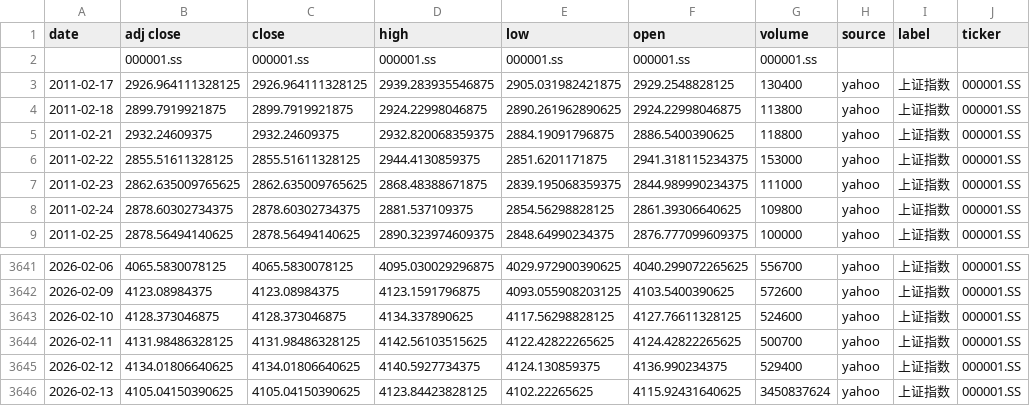
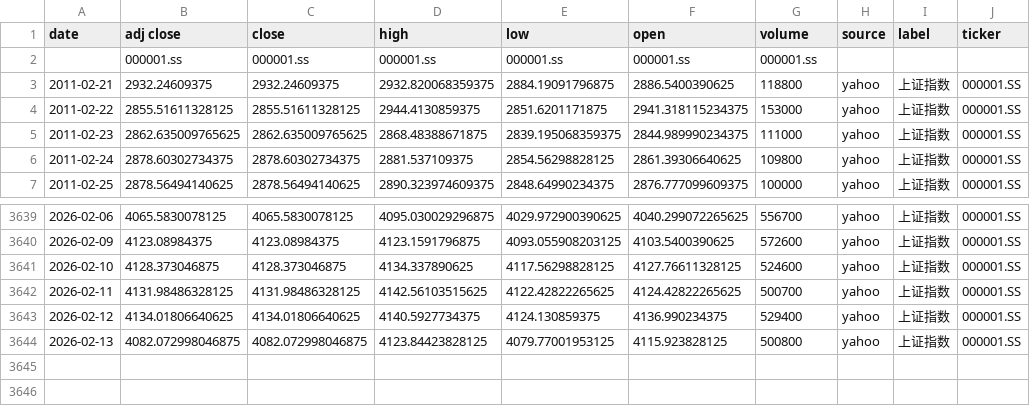
Before and after one commit to zid036116-ship-it/-10.16, a CSV file: docs/indices/上证指数.csv, drawn as a sheet; only a part is shown, gaps mark what is left out.

```diff
--- a/docs/indices/上证指数.csv
+++ b/docs/indices/上证指数.csv
@@ -2,4 +2,2 @@
 ,000001.ss,000001.ss,000001.ss,000001.ss,000001.ss,000001.ss,,,
-2011-02-17,2926.964111328125,2926.964111328125,2939.283935546875,2905.031982421875,2929.2548828125,130400,yahoo,上证指数,000001.SS
-2011-02-18,2899.7919921875,2899.7919921875,2924.22998046875,2890.261962890625,2924.22998046875,113800,yahoo,上证指数,000001.SS
 2011-02-21,2932.24609375,2932.24609375,2932.820068359375,2884.19091796875,2886.5400390625,118800,yahoo,上证指数,000001.SS
@@ -3645,2 +3643,2 @@
 2026-02-12,4134.01806640625,4134.01806640625,4140.5927734375,4124.130859375,4136.990234375,529400,yahoo,上证指数,000001.SS
-2026-02-13,4105.04150390625,4105.04150390625,4123.84423828125,4102.22265625,4115.92431640625,3450837624,yahoo,上证指数,000001.SS
+2026-02-13,4082.072998046875,4082.072998046875,4123.84423828125,4079.77001953125,4115.923828125,500800,yahoo,上证指数,000001.SS
```
Also changed, not shown: docs/indices/创业板指.csv, docs/indices/沪深300.csv, 2 other files.
